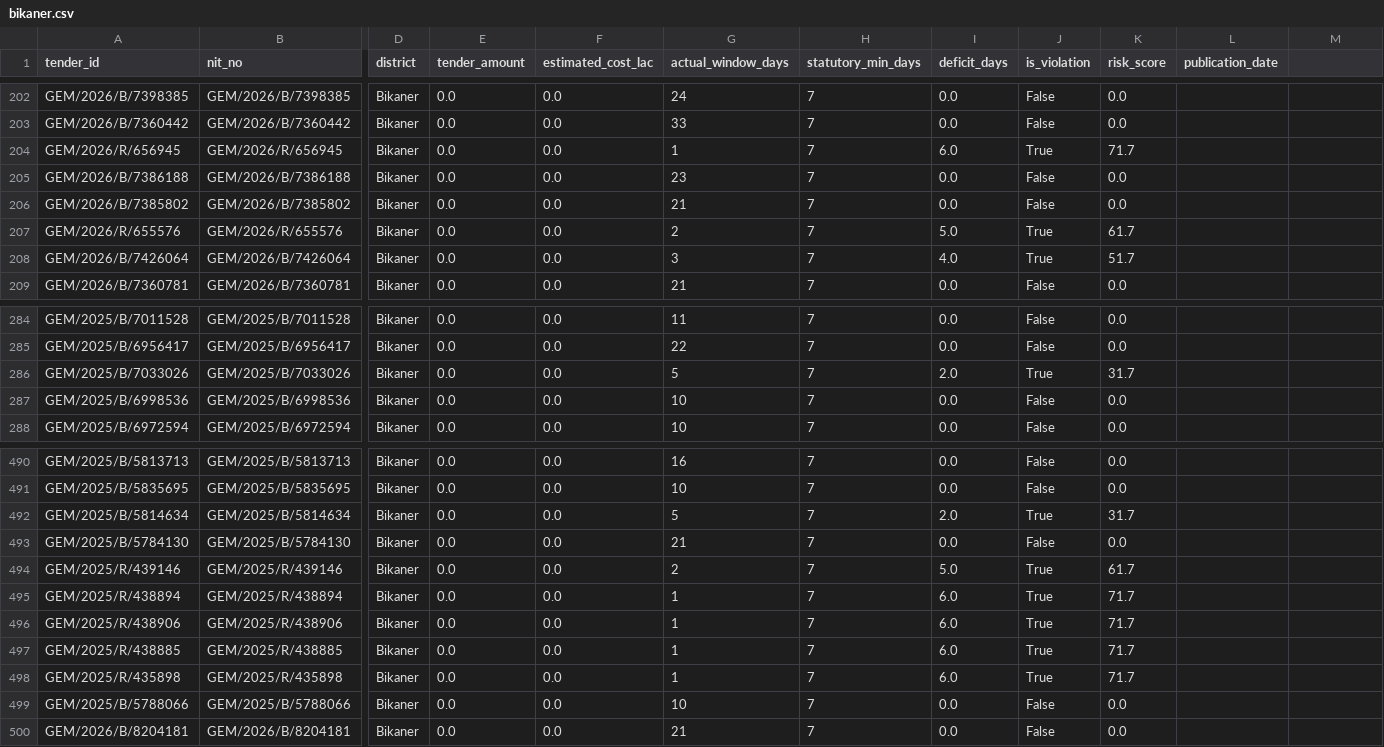
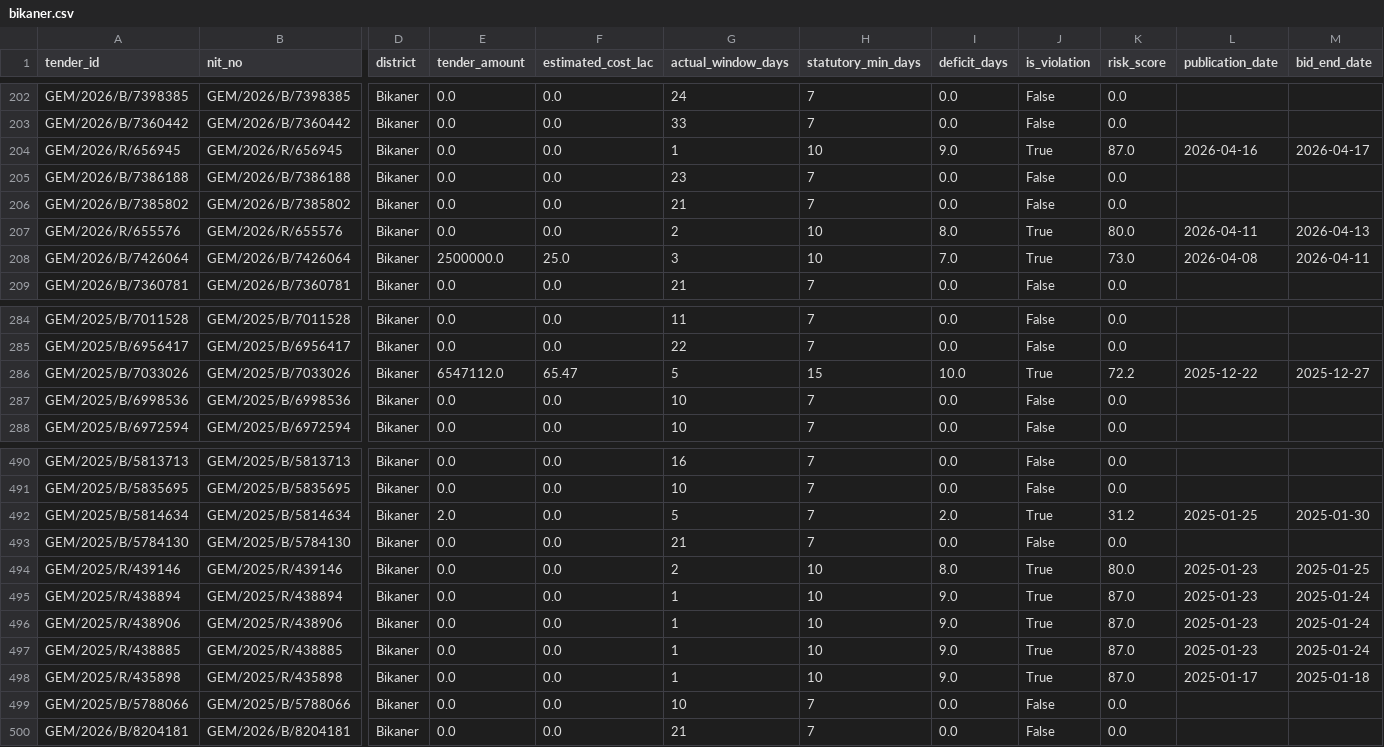
Before and after one commit to WEB-DEVELOPER61/raj-truth-procurement-web, a CSV file: data/districts/bikaner.csv, drawn as a sheet; only a part is shown, gaps mark what is left out; the diff covers the shown part only; the diff names each change by its address in the sheet, - before the commit and + after, or states it on an @@ line.

```diff
--- a/data/districts/bikaner.csv
+++ b/data/districts/bikaner.csv
-M1: (empty)
+M1: bid_end_date
-H204 (statutory_min_days): 7
+H204 (statutory_min_days): 10
-I204 (deficit_days): 6.0
+I204 (deficit_days): 9.0
-K204 (risk_score): 71.7
+K204 (risk_score): 87.0
-L204 (publication_date): (empty)
+L204 (publication_date): 2026-04-16
-M204 (bid_end_date): (empty)
+M204 (bid_end_date): 2026-04-17
-H207:H208 (statutory_min_days): 7
+H207:H208 (statutory_min_days): 10
-I207 (deficit_days): 5.0
+I207 (deficit_days): 8.0
-K207 (risk_score): 61.7
+K207 (risk_score): 80.0
-L207 (publication_date): (empty)
+L207 (publication_date): 2026-04-11
-M207 (bid_end_date): (empty)
+M207 (bid_end_date): 2026-04-13
-E208 (tender_amount): 0.0
+E208 (tender_amount): 2500000.0
-F208 (estimated_cost_lac): 0.0
+F208 (estimated_cost_lac): 25.0
-I208 (deficit_days): 4.0
+I208 (deficit_days): 7.0
-K208 (risk_score): 51.7
+K208 (risk_score): 73.0
-L208 (publication_date): (empty)
+L208 (publication_date): 2026-04-08
-M208 (bid_end_date): (empty)
+M208 (bid_end_date): 2026-04-11
-E286 (tender_amount): 0.0
+E286 (tender_amount): 6547112.0
-F286 (estimated_cost_lac): 0.0
+F286 (estimated_cost_lac): 65.47
-H286 (statutory_min_days): 7
+H286 (statutory_min_days): 15
-I286 (deficit_days): 2.0
+I286 (deficit_days): 10.0
-K286 (risk_score): 31.7
+K286 (risk_score): 72.2
-L286 (publication_date): (empty)
+L286 (publication_date): 2025-12-22
-M286 (bid_end_date): (empty)
+M286 (bid_end_date): 2025-12-27
-E492 (tender_amount): 0.0
+E492 (tender_amount): 2.0
-K492 (risk_score): 31.7
+K492 (risk_score): 31.2
-L492 (publication_date): (empty)
+L492 (publication_date): 2025-01-25
-M492 (bid_end_date): (empty)
+M492 (bid_end_date): 2025-01-30
-H494:H498 (statutory_min_days): 7
+H494:H498 (statutory_min_days): 10
-I494 (deficit_days): 5.0
+I494 (deficit_days): 8.0
-K494 (risk_score): 61.7
+K494 (risk_score): 80.0
-L494:L497 (publication_date): (empty)
+L494:L497 (publication_date): 2025-01-23
-M494 (bid_end_date): (empty)
+M494 (bid_end_date): 2025-01-25
-I495:I498 (deficit_days): 6.0
+I495:I498 (deficit_days): 9.0
-K495:K498 (risk_score): 71.7
+K495:K498 (risk_score): 87.0
-M495:M497 (bid_end_date): (empty)
+M495:M497 (bid_end_date): 2025-01-24
-L498 (publication_date): (empty)
+L498 (publication_date): 2025-01-17
-M498 (bid_end_date): (empty)
+M498 (bid_end_date): 2025-01-18
```
Also changed, not shown: 116 edited cells elsewhere in this file, data/districts/ajmer.csv, data/districts/alwar.csv, 46 other files.
